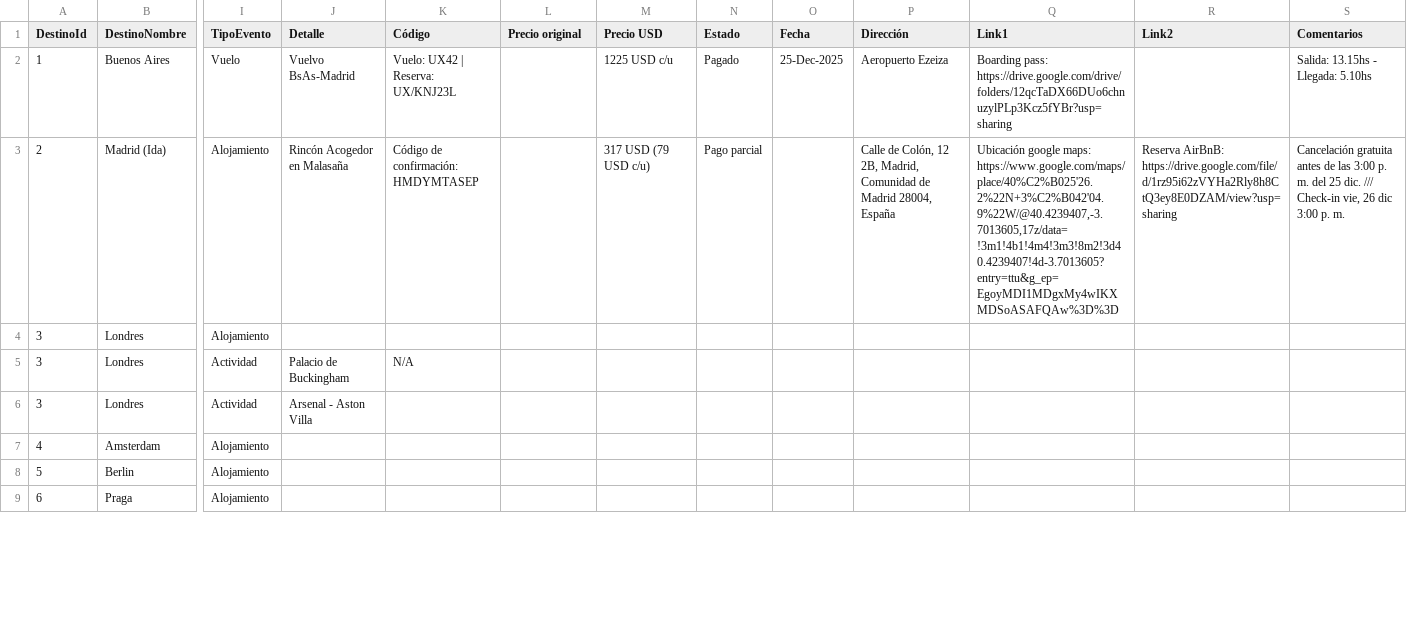
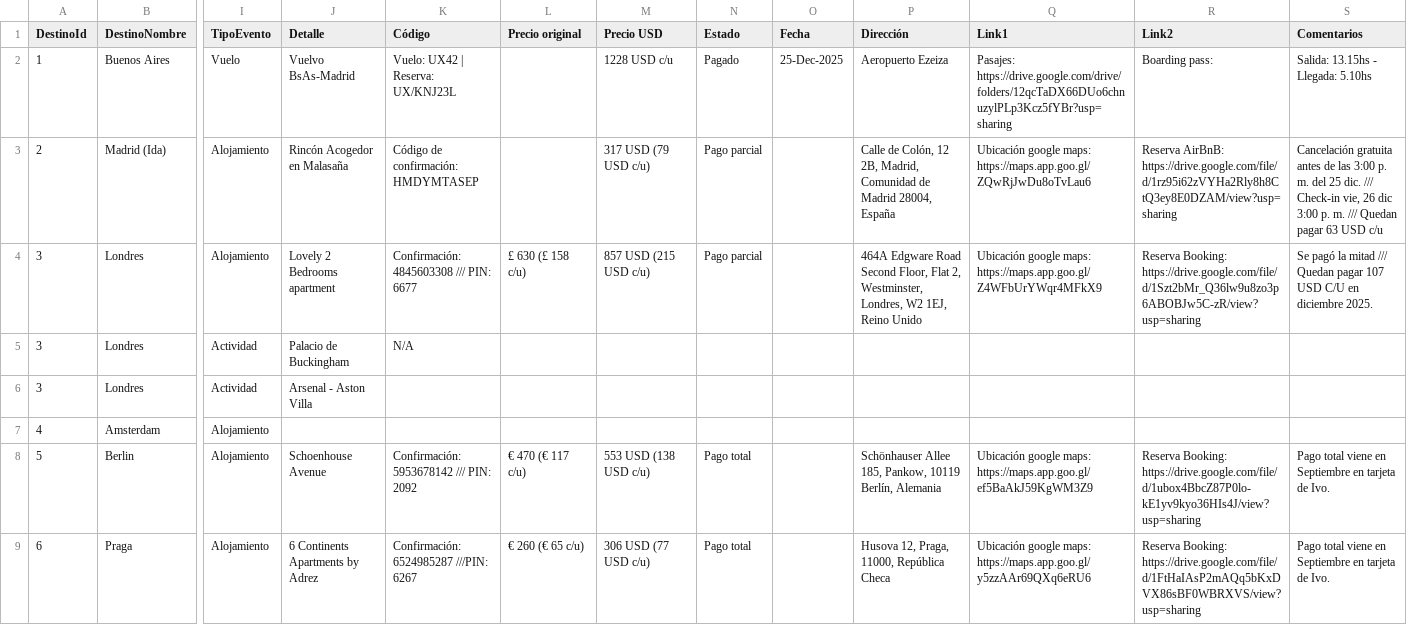
Before and after one commit to lucianomoral/euroviaje-app, a CSV file: euroviaje2.csv, drawn as a sheet; only a part is shown, gaps mark what is left out; the diff covers the shown part only; the diff names each change by its address in the sheet, - before the commit and + after, or states it on an @@ line.

```diff
--- a/euroviaje2.csv
+++ b/euroviaje2.csv
-M2 (Precio USD): 1225 USD c/u
+M2 (Precio USD): 1228 USD c/u
-Q2 (Link1): Boarding pass: https://drive.google.com/drive/folders/12qcTaDX66DUo6chnuzylPLp3Kcz5fYBr?usp=sharing
+Q2 (Link1): Pasajes: https://drive.google.com/drive/folders/12qcTaDX66DUo6chnuzylPLp3Kcz5fYBr?usp=sharing
-R2 (Link2): (empty)
+R2 (Link2): Boarding pass:
-Q3 (Link1): …google maps: https://www.google.com/maps/place/40%C2%B025'26.2%22N+3%C2%B042'04.9%22W/@40.4239407,-3.7013605,17z/data=!3m1!4b1!4m4!3m3!8m2!3d40.4239407!4d-3.7013605?entry=ttu&g_ep=EgoyMDI1MDgxMy4wIKXMDSoASAFQAw%3D%3D
+Q3 (Link1): …google maps: https://maps.app.goo.gl/ZQwRjJwDu8oTvLau6
-S3 (Comentarios): …p. m.
+S3 (Comentarios): …p. m. /// Quedan pagar 63 USD c/u
-J4 (Detalle): (empty)
+J4 (Detalle): Lovely 2 Bedrooms apartment
-K4 (Código): (empty)
+K4 (Código): Confirmación: 4845603308 /// PIN: 6677
-L4 (Precio original): (empty)
+L4 (Precio original): £ 630 (£ 158 c/u)
-M4 (Precio USD): (empty)
+M4 (Precio USD): 857 USD (215 USD c/u)
-N4 (Estado): (empty)
+N4 (Estado): Pago parcial
-P4 (Dirección): (empty)
+P4 (Dirección): 464A Edgware Road Second Floor, Flat 2, Westminster, Londres, W2 1EJ, Reino Unido
-Q4 (Link1): (empty)
+Q4 (Link1): Ubicación google maps: https://maps.app.goo.gl/Z4WFbUrYWqr4MFkX9
-R4 (Link2): (empty)
+R4 (Link2): Reserva Booking: https://drive.google.com/file/d/1Szt2bMr_Q36lw9u8zo3p6ABOBJw5C-zR/view?usp=sharing
-S4 (Comentarios): (empty)
+S4 (Comentarios): Se pagó la mitad /// Quedan pagar 107 USD C/U en diciembre 2025.
-J8 (Detalle): (empty)
+J8 (Detalle): Schoenhouse Avenue
-K8 (Código): (empty)
+K8 (Código): Confirmación: 5953678142 /// PIN: 2092
-L8 (Precio original): (empty)
+L8 (Precio original): € 470 (€ 117 c/u)
-M8 (Precio USD): (empty)
+M8 (Precio USD): 553 USD (138 USD c/u)
-N8:N9 (Estado): (empty)
+N8:N9 (Estado): Pago total
-P8 (Dirección): (empty)
+P8 (Dirección): Schönhauser Allee 185, Pankow, 10119 Berlín, Alemania
-Q8 (Link1): (empty)
+Q8 (Link1): Ubicación google maps: https://maps.app.goo.gl/ef5BaAkJ59KgWM3Z9
-R8 (Link2): (empty)
+R8 (Link2): Reserva Booking: https://drive.google.com/file/d/1ubox4BbcZ87P0lo-kE1yv9kyo36HIs4J/view?usp=sharing
-S8:S9 (Comentarios): (empty)
+S8:S9 (Comentarios): Pago total viene en Septiembre en tarjeta de Ivo.
-J9 (Detalle): (empty)
+J9 (Detalle): 6 Continents Apartments by Adrez
-K9 (Código): (empty)
+K9 (Código): Confirmación: 6524985287 ///PIN: 6267
-L9 (Precio original): (empty)
+L9 (Precio original): € 260 (€ 65 c/u)
-M9 (Precio USD): (empty)
+M9 (Precio USD): 306 USD (77 USD c/u)
-P9 (Dirección): (empty)
+P9 (Dirección): Husova 12, Praga, 11000, República Checa
-Q9 (Link1): (empty)
+Q9 (Link1): Ubicación google maps: https://maps.app.goo.gl/y5zzAAr69QXq6eRU6
-R9 (Link2): (empty)
+R9 (Link2): Reserva Booking: https://drive.google.com/file/d/1FtHaIAsP2mAQq5bKxDVX86sBF0WBRXVS/view?usp=sharing
```
Also changed, not shown: 1 added row and 17 edited cells elsewhere in this file, 1 other file.
